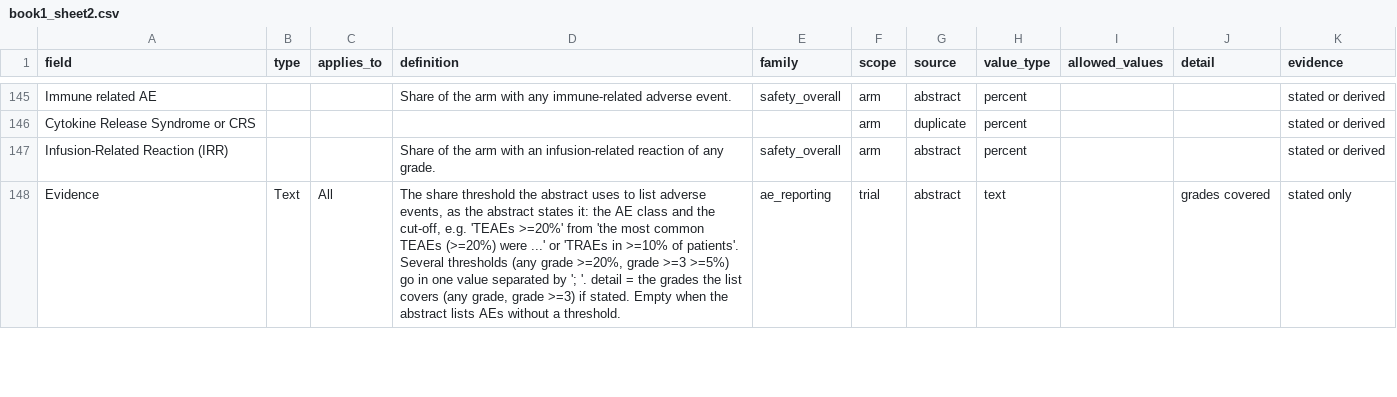
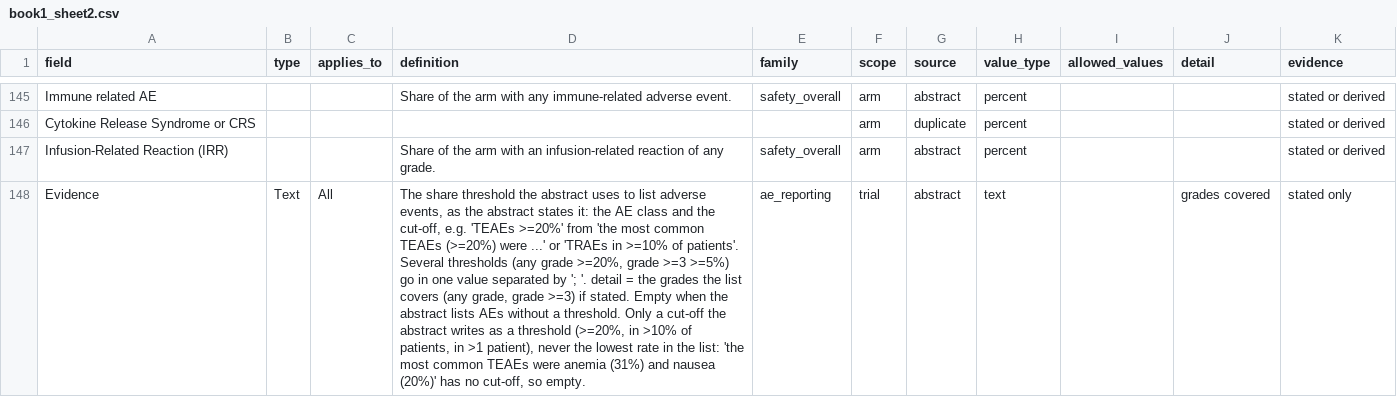
Before and after one commit to bionocular-ai/bionocular, a CSV file: melanoma/resources/ash/book1_sheet2.csv, drawn as a sheet; only a part is shown, gaps mark what is left out; the diff covers the shown part only; the diff names each change by its address in the sheet, - before the commit and + after, or states it on an @@ line.

Commit message:
fix(melanoma): ASH checks for the errors the expert review found
A blind review of 2,119 full_v2 values found four recurring errors that a
code check or a definition can catch:

- missed-pass values that are a lone separator (the Arabic comma) are
  dropped, and stray separators around a value are stripped
- threshold_not_in_quote: each part of an Evidence value needs a cut-off
  the quote writes as a threshold, not a rate from the list
- nct_as_trial_name: an NCT number is never a trial name
- definitions: Median age (the median only, range in detail), Evidence
  (threshold only), Trial name (never an NCT number)

ash_patch.py recheck redoes the flags and the missed-value filter on a
stored run without the LLM.

```diff
--- a/melanoma/resources/ash/book1_sheet2.csv
+++ b/melanoma/resources/ash/book1_sheet2.csv
-D148 (definition): …a threshold.
+D148 (definition): …a threshold. Only a cut-off the abstract writes as a threshold (>=20%, in >10% of patients, in >1 patient), never the lowest rate in the list: 'the most common TEAEs were anemia (31%) and nausea (20%)' has no cut-off, so empty.
```
Also changed, not shown: 2 edited cells elsewhere in this file, 6 other files.
